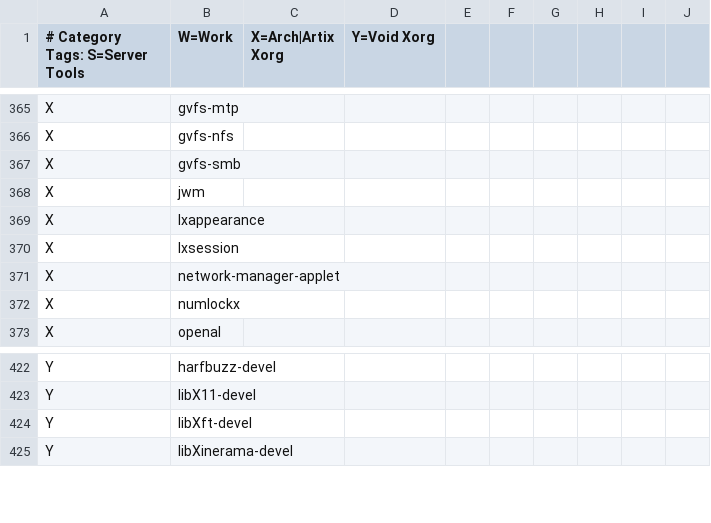
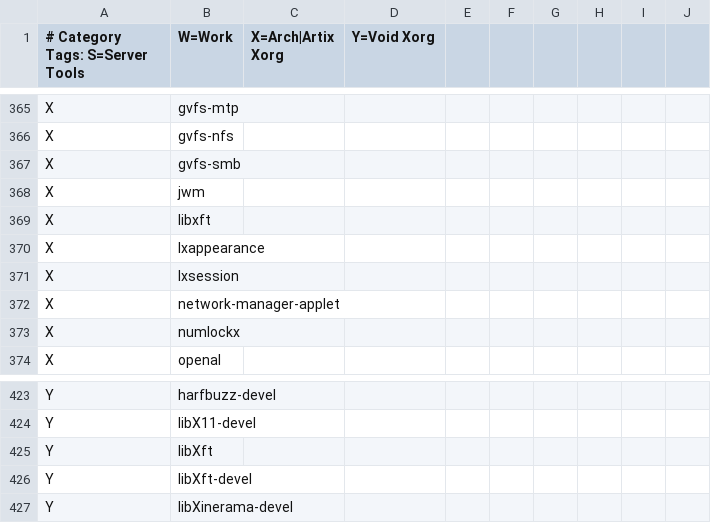
Before and after one commit to astsu777/bootstrap, a CSV file: apps.csv, drawn as a sheet; only a part is shown, gaps mark what is left out.

Commit message:
Remove the need for libxft-bgra fix (bug fixed upstream)

```diff
--- a/apps.csv
+++ b/apps.csv
@@ -368,2 +368,3 @@ X,gvfs-smb
 X,jwm
+X,libxft
 X,lxappearance
@@ -423,2 +424,3 @@ Y,harfbuzz-devel
 Y,libX11-devel
+Y,libXft
 Y,libXft-devel
```
Also changed, not shown: 1 other file.
